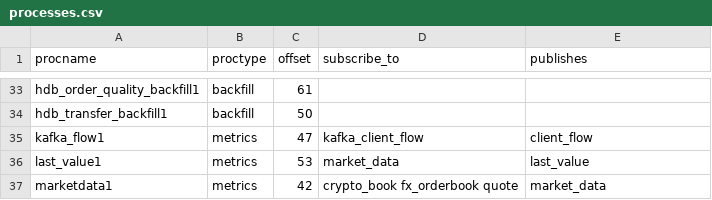
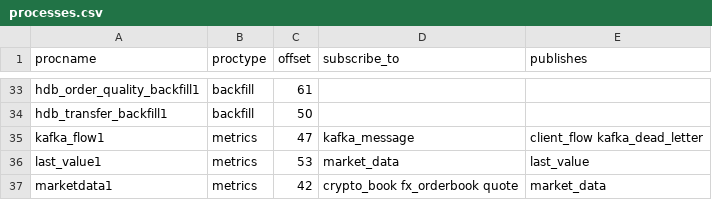
Before and after one commit to kwojdalski/uqf, a CSV file: docs/reference/surfaces/current/processes.csv, drawn as a sheet; only a part is shown, gaps mark what is left out.

```diff
--- a/docs/reference/surfaces/current/processes.csv
+++ b/docs/reference/surfaces/current/processes.csv
@@ -34,3 +34,3 @@ hdb_order_quality_backfill1,backfill,61,,
 hdb_transfer_backfill1,backfill,50,,
-kafka_flow1,metrics,47,kafka_client_flow,client_flow
+kafka_flow1,metrics,47,kafka_message,client_flow kafka_dead_letter
 last_value1,metrics,53,market_data,last_value
```
Also changed, not shown: docs/reference/surfaces/current/functions.csv, docs/reference/surfaces/current/table_columns.csv, 29 other files.
